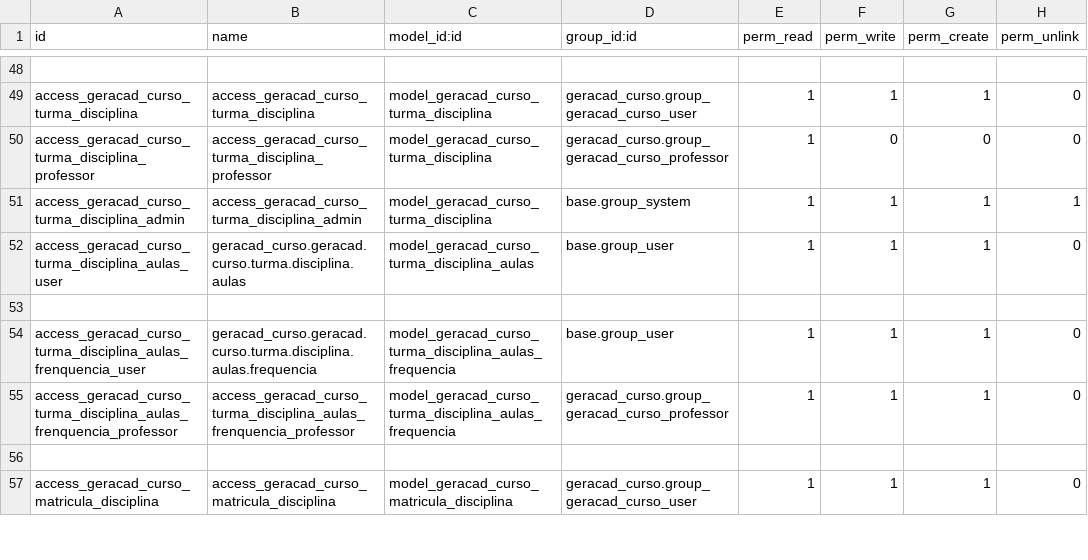
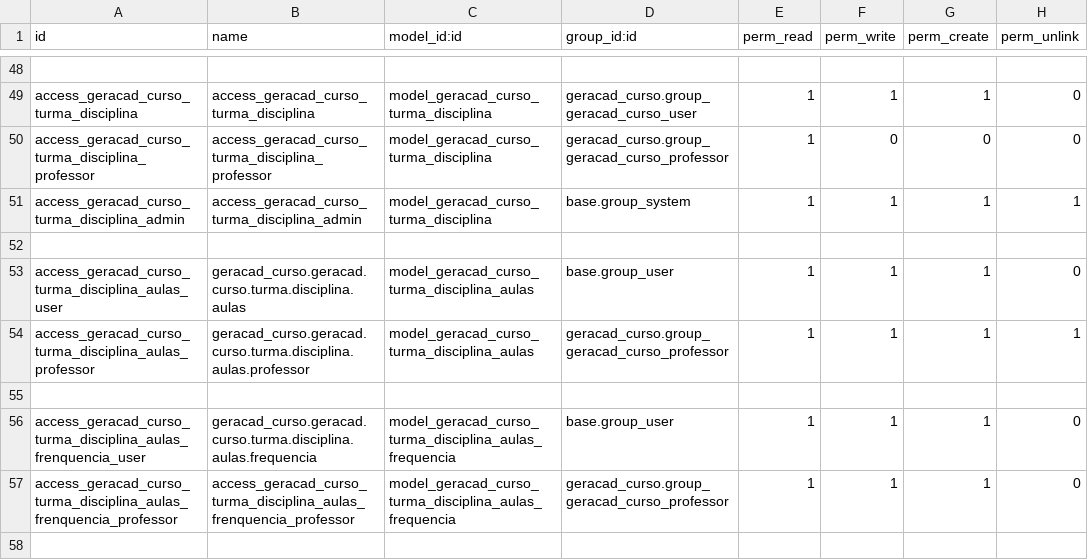
Before and after one commit to afonsorcarvalho/geracad_curso, a CSV file: security/ir.model.access.csv, drawn as a sheet; only a part is shown, gaps mark what is left out; the shorter side is filled out with more unchanged rows.

```diff
--- a/security/ir.model.access.csv
+++ b/security/ir.model.access.csv
@@ -51,3 +51,5 @@ access_geracad_curso_turma_disciplina_professor,access_geracad_curso_turma_disci
 access_geracad_curso_turma_disciplina_admin,access_geracad_curso_turma_disciplina_admin,model_geracad_curso_turma_disciplina,base.group_system,1,1,1,1
+
 access_geracad_curso_turma_disciplina_aulas_user,geracad_curso.geracad.curso.turma.disciplina.aulas,model_geracad_curso_turma_disciplina_aulas,base.group_user,1,1,1,0
+access_geracad_curso_turma_disciplina_aulas_professor,geracad_curso.geracad.curso.turma.disciplina.aulas.professor,model_geracad_curso_turma_disciplina_aulas,geracad_curso.group_geracad_curso_professor,1,1,1,1
 
```
Also changed, not shown: 2 other files.
